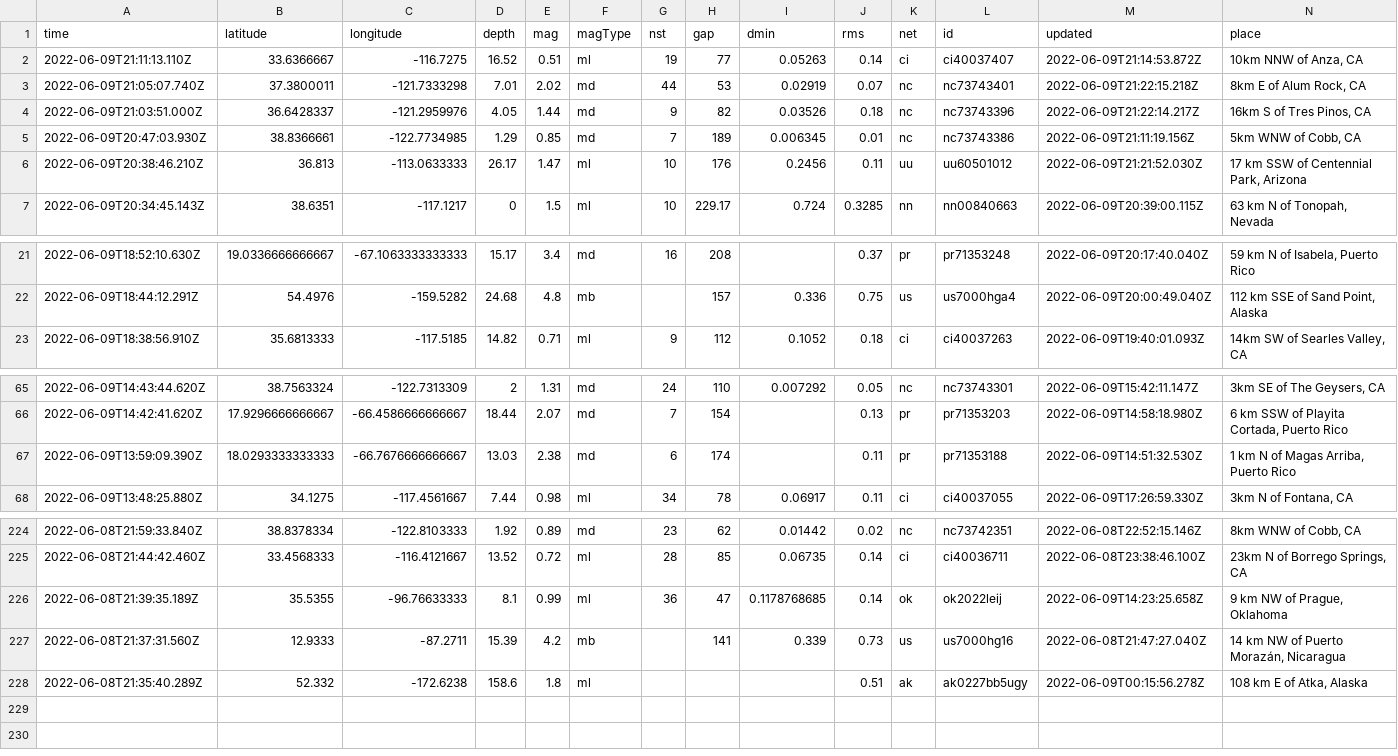
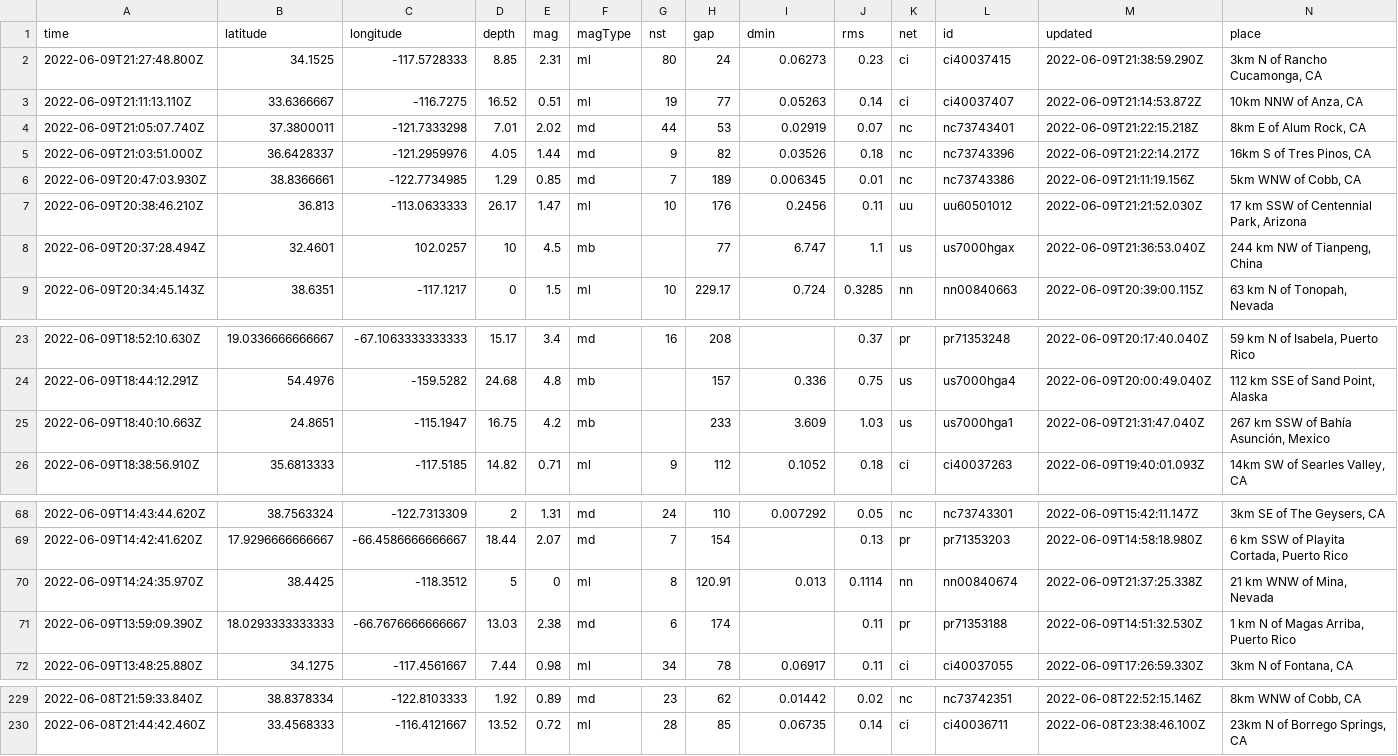
Before and after one commit to rthomasgannett/data-reporter-robot, a CSV file: usgs_current.csv, drawn as a sheet; only a part is shown, gaps mark what is left out; removed rows and columns are numbered as before the commit, all else as after; rows hold the shown columns only; the diff covers the shown part only; the diff names each change by its address in the sheet, - before the commit and + after, or states it on an @@ line.

```diff
--- a/usgs_current.csv
+++ b/usgs_current.csv
+row 2: 2022-06-09T21:27:48.800Z | 34.1525 | -117.5728333 | 8.85 | 2.31 | ml | 80 | 24 | 0.06273 | 0.23 | ci | ci40037415 | 2022-06-09T21:38:59.290Z | 3km N of Rancho Cucamonga, CA
+row 8: 2022-06-09T20:37:28.494Z | 32.4601 | 102.0257 | 10 | 4.5 | mb |  | 77 | 6.747 | 1.1 | us | us7000hgax | 2022-06-09T21:36:53.040Z | 244 km NW of Tianpeng, China
+row 25: 2022-06-09T18:40:10.663Z | 24.8651 | -115.1947 | 16.75 | 4.2 | mb |  | 233 | 3.609 | 1.03 | us | us7000hga1 | 2022-06-09T21:31:47.040Z | 267 km SSW of Bahía Asunción, Mexico
+row 70: 2022-06-09T14:24:35.970Z | 38.4425 | -118.3512 | 5 | 0 | ml | 8 | 120.91 | 0.013 | 0.1114 | nn | nn00840674 | 2022-06-09T21:37:25.338Z | 21 km WNW of Mina, Nevada
-row 226: 2022-06-08T21:39:35.189Z | 35.5355 | -96.76633333 | 8.1 | 0.99 | ml | 36 | 47 | 0.1178768685 | 0.14 | ok | ok2022leij | 2022-06-09T14:23:25.658Z | 9 km NW of Prague, Oklahoma
-row 227: 2022-06-08T21:37:31.560Z | 12.9333 | -87.2711 | 15.39 | 4.2 | mb |  | 141 | 0.339 | 0.73 | us | us7000hg16 | 2022-06-08T21:47:27.040Z | 14 km NW of Puerto Morazán, Nicaragua
-row 228: 2022-06-08T21:35:40.289Z | 52.332 | -172.6238 | 158.6 | 1.8 | ml |  |  |  | 0.51 | ak | ak0227bb5ugy | 2022-06-09T00:15:56.278Z | 108 km E of Atka, Alaska
```
Also changed, not shown: 1 added row and 5 edited cells elsewhere in this file.
